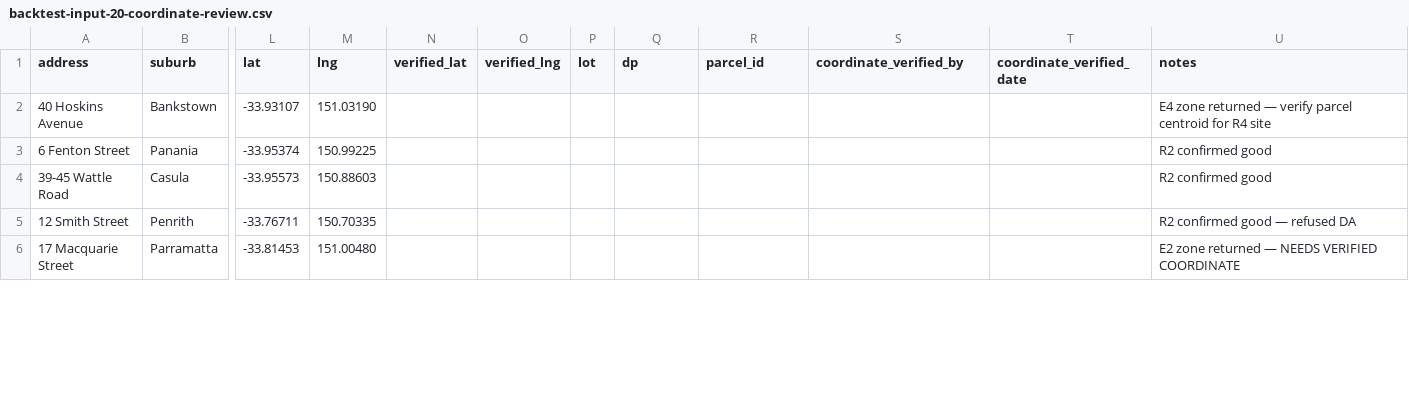
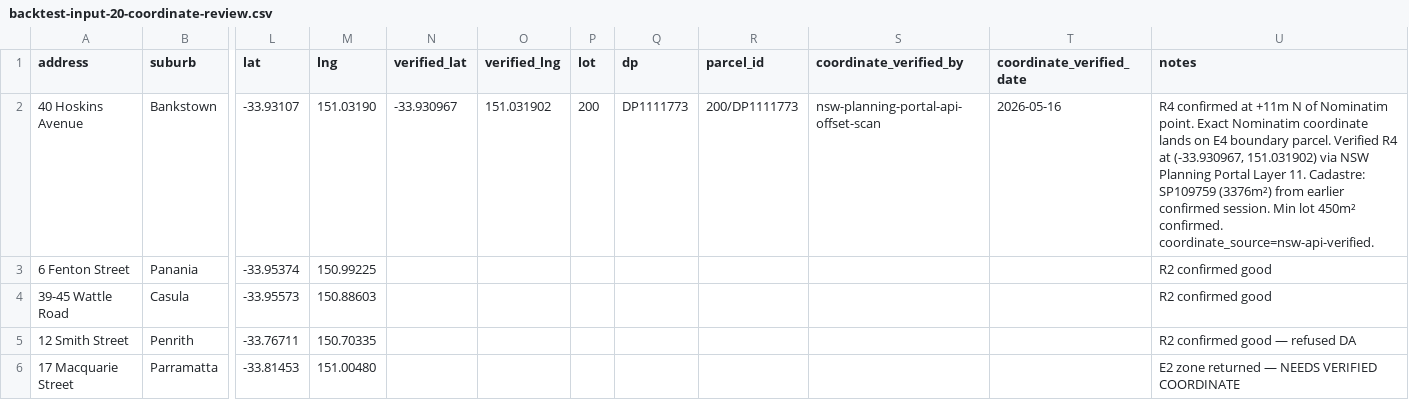
Before and after one commit to teamarmplus/Site, a CSV file: data/backtest-input-20-coordinate-review.csv, drawn as a sheet; only a part is shown, gaps mark what is left out; the diff covers the shown part only; the diff names each change by its address in the sheet, - before the commit and + after, or states it on an @@ line.

```diff
--- a/data/backtest-input-20-coordinate-review.csv
+++ b/data/backtest-input-20-coordinate-review.csv
-N2 (verified_lat): (empty)
+N2 (verified_lat): -33.930967
-O2 (verified_lng): (empty)
+O2 (verified_lng): 151.031902
-P2 (lot): (empty)
+P2 (lot): 200
-Q2 (dp): (empty)
+Q2 (dp): DP1111773
-R2 (parcel_id): (empty)
+R2 (parcel_id): 200/DP1111773
-S2 (coordinate_verified_by): (empty)
+S2 (coordinate_verified_by): nsw-planning-portal-api-offset-scan
-T2 (coordinate_verified_date): (empty)
+T2 (coordinate_verified_date): 2026-05-16
-U2 (notes): E4 zone returned — verify parcel centroid for R4 site
+U2 (notes): R4 confirmed at +11m N of Nominatim point. Exact Nominatim coordinate lands on E4 boundary parcel. Verified R4 at (-33.930967, 151.031902) via NSW Planning Portal Layer 11. Cadastre: SP109759 (3376m²) from earlier confirmed session. Min lot 450m² confirmed. coordinate_source=nsw-api-verified.
```
Also changed, not shown: 7 edited cells elsewhere in this file, 5 other files.
